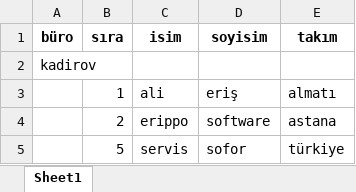
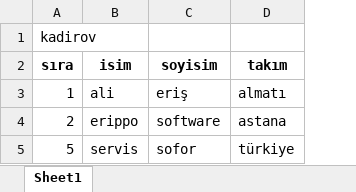
Before and after one commit to AliERIS/excelSplitter, an Excel workbook: büro_kadirov.xlsx, sheet Sheet1, drawn as a sheet; values as stored, in another font and other column widths than the file's, no borders; removed rows and columns are numbered as before the commit, all else as after; the diff names each change by its address in the sheet, - before the commit and + after, or states it on an @@ line.

```diff
--- a/büro_kadirov.xlsx (sheet Sheet1)
+++ b/büro_kadirov.xlsx (sheet Sheet1)
-column A (büro), empty
+row 1: kadirov
-row 2: kadirov
```
Also changed, not shown: büro_kılıç.xlsx, büro_onaltı.xlsx, 1 other file.
